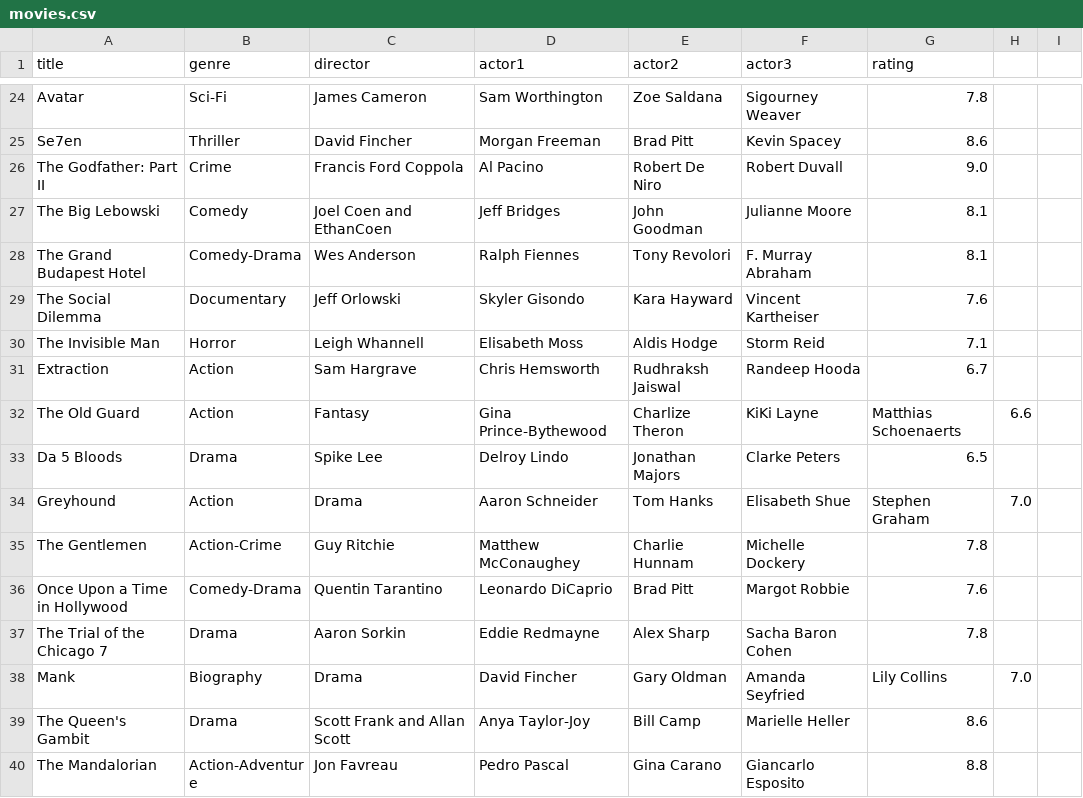
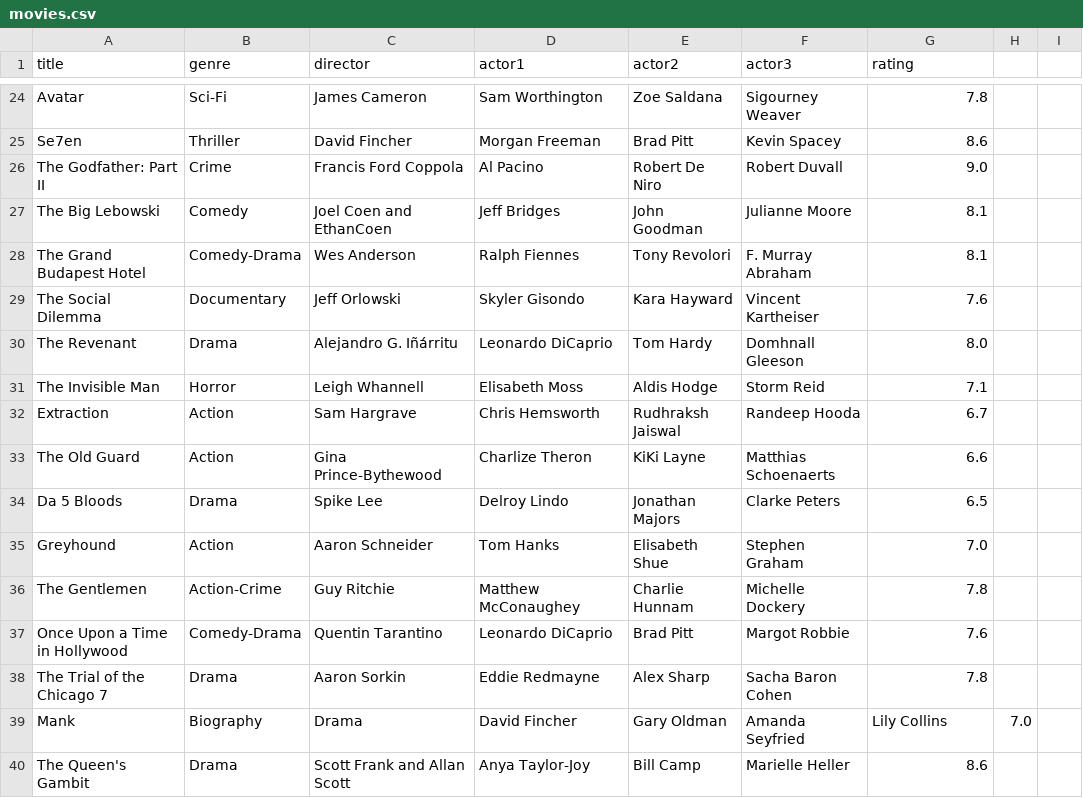
Before and after one commit to shankarlohar/DataScience, a CSV file: movies.csv, drawn as a sheet; only a part is shown, gaps mark what is left out; the shorter side is filled out with more unchanged rows.

Commit message:
Update movies.csv

```diff
--- a/movies.csv
+++ b/movies.csv
@@ -29,7 +29,8 @@ The Grand Budapest Hotel,Comedy-Drama,Wes Anderson,Ralph Fiennes,Tony Revolori,F
 The Social Dilemma,Documentary,Jeff Orlowski,Skyler Gisondo,Kara Hayward,Vincent Kartheiser,7.6
+The Revenant,Drama,Alejandro G. Iñárritu,Leonardo DiCaprio,Tom Hardy,Domhnall Gleeson,8.0
 The Invisible Man,Horror,Leigh Whannell,Elisabeth Moss,Aldis Hodge,Storm Reid,7.1
 Extraction,Action,Sam Hargrave,Chris Hemsworth,Rudhraksh Jaiswal,Randeep Hooda,6.7
-The Old Guard,Action,Fantasy,Gina Prince-Bythewood,Charlize Theron,KiKi Layne,Matthias Schoenaerts,6.6
+The Old Guard,Action,Gina Prince-Bythewood,Charlize Theron,KiKi Layne,Matthias Schoenaerts,6.6
 Da 5 Bloods,Drama,Spike Lee,Delroy Lindo,Jonathan Majors,Clarke Peters,6.5
-Greyhound,Action,Drama,Aaron Schneider,Tom Hanks,Elisabeth Shue,Stephen Graham,7.0
+Greyhound,Action,Aaron Schneider,Tom Hanks,Elisabeth Shue,Stephen Graham,7.0
 The Gentlemen,Action-Crime,Guy Ritchie,Matthew McConaughey,Charlie Hunnam,Michelle Dockery,7.8
```
